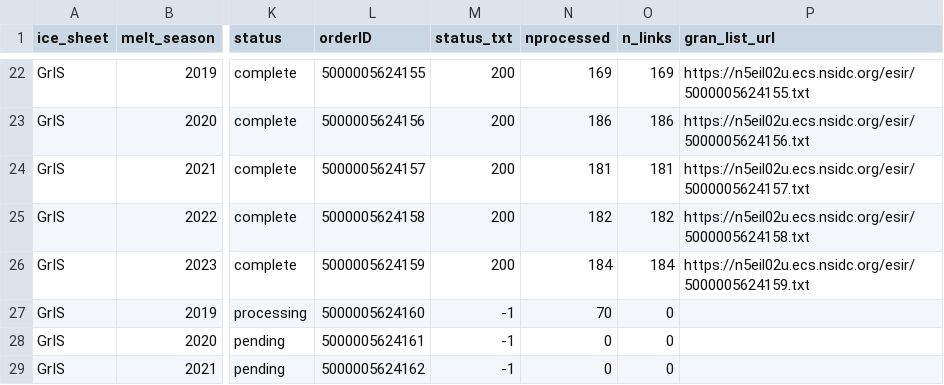
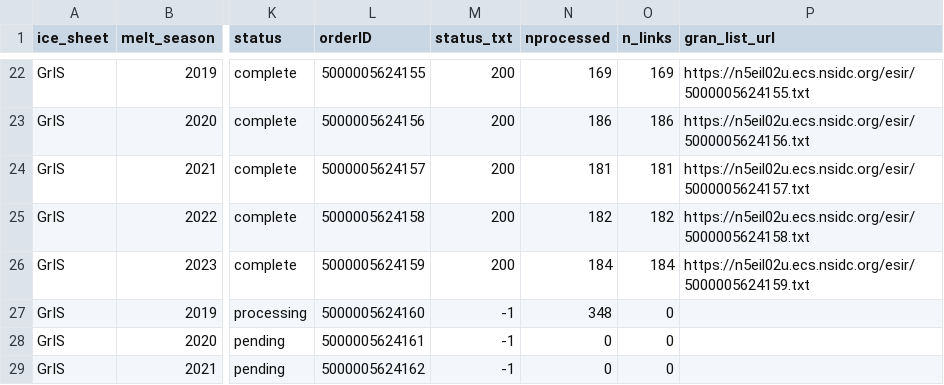
Before and after one commit to fliphilipp/GlacierLakeDetectionICESat2, a CSV file: nsidc_requests/gld3_order_info_progress.csv, drawn as a sheet; only a part is shown, gaps mark what is left out; the diff names each change by its address in the sheet, - before the commit and + after, or states it on an @@ line.

```diff
--- a/nsidc_requests/gld3_order_info_progress.csv
+++ b/nsidc_requests/gld3_order_info_progress.csv
-N27 (nprocessed): 70
+N27 (nprocessed): 348
```
Also changed, not shown: granule_lists/gld3test-GRE-CW-0.csv, 3 other files.
